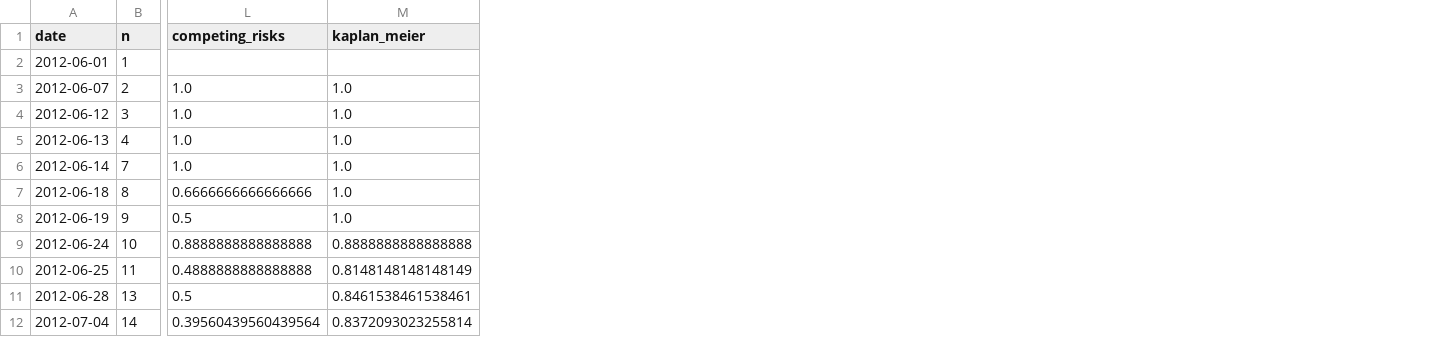
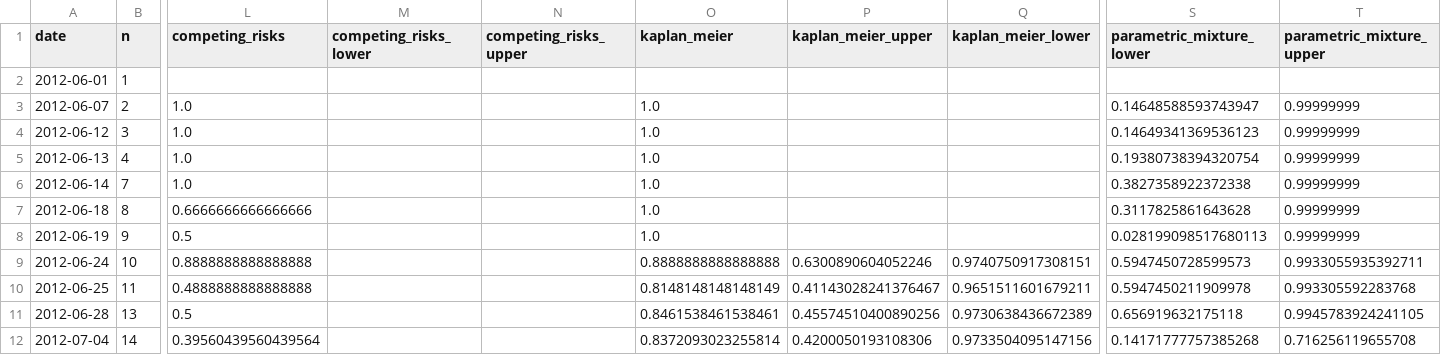
Before and after one commit to sdennett20/Historical-CFR-Estimation, a CSV file: Results/cfr_results_Isiro.csv, drawn as a sheet; only a part is shown, gaps mark what is left out; the diff covers the shown part only; the diff names each change by its address in the sheet, - before the commit and + after, or states it on an @@ line.

```diff
--- a/Results/cfr_results_Isiro.csv
+++ b/Results/cfr_results_Isiro.csv
+column M (competing_risks_lower), empty
+column N (competing_risks_upper), empty
+column P (kaplan_meier_upper), rows 9-12: 0.6300890604052246 | 0.41143028241376467 | 0.45574510400890256 | 0.4200050193108306
+column Q (kaplan_meier_lower), rows 9-12: 0.9740750917308151 | 0.9651511601679211 | 0.9730638436672389 | 0.9733504095147156
+column S (parametric_mixture_lower), rows 3-12: 0.14648588593743947 | 0.14649341369536123 | 0.19380738394320754 | 0.3827358922372338 | 0.3117825861643628 | 0.028199098517680113 | 0.5947450728599573 | 0.5947450211909978 | 0.656919632175118 | 0.14171777757385268
+column T (parametric_mixture_upper), rows 3-12: 0.99999999 | 0.99999999 | 0.99999999 | 0.99999999 | 0.99999999 | 0.99999999 | 0.9933055935392711 | 0.993305592283768 | 0.9945783924241105 | 0.716256119655708
```
Also changed, not shown: 10 edited cells elsewhere in this file, Results/cfr_results_Boende.csv, Results/cfr_results_Mweka2008.csv, 4 other files.
